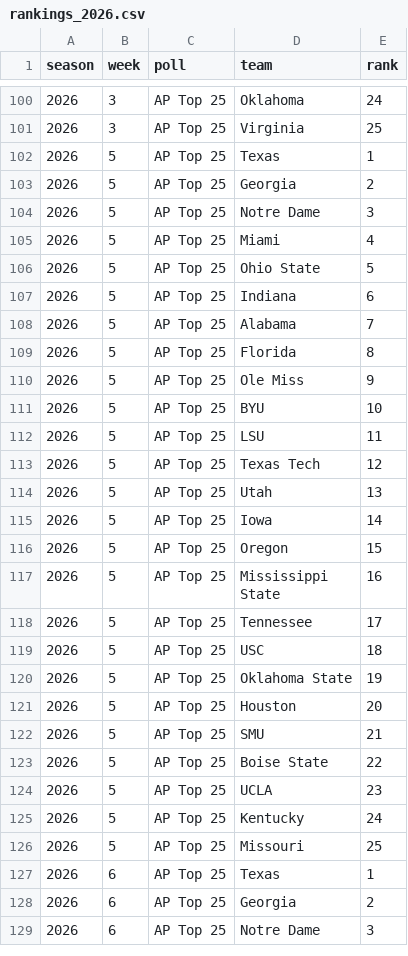
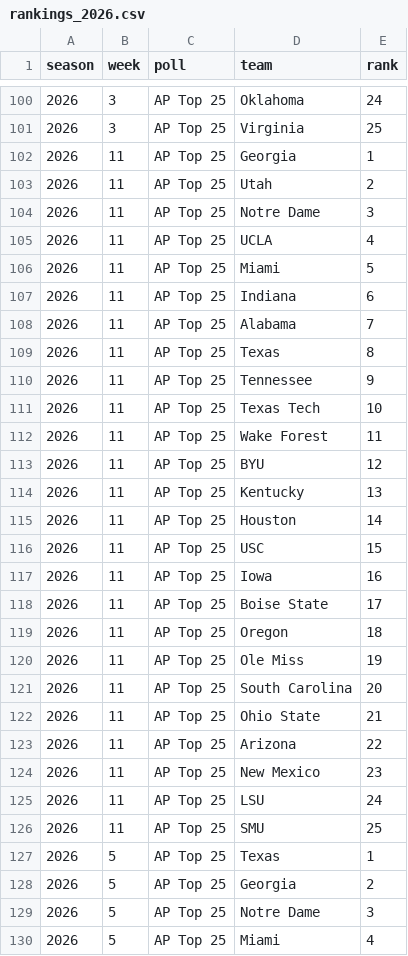
Before and after one commit to pdaly42/sports-edge, a CSV file: data/raw/cfb/rankings_2026.csv, drawn as a sheet; only a part is shown, gaps mark what is left out; the shorter side is filled out with more unchanged rows.

```diff
--- a/data/raw/cfb/rankings_2026.csv
+++ b/data/raw/cfb/rankings_2026.csv
@@ -101,2 +101,27 @@ season,week,poll,team,rank
 2026,3,AP Top 25,Virginia,25
+2026,11,AP Top 25,Georgia,1
+2026,11,AP Top 25,Utah,2
+2026,11,AP Top 25,Notre Dame,3
+2026,11,AP Top 25,UCLA,4
+2026,11,AP Top 25,Miami,5
+2026,11,AP Top 25,Indiana,6
+2026,11,AP Top 25,Alabama,7
+2026,11,AP Top 25,Texas,8
+2026,11,AP Top 25,Tennessee,9
+2026,11,AP Top 25,Texas Tech,10
+2026,11,AP Top 25,Wake Forest,11
+2026,11,AP Top 25,BYU,12
+2026,11,AP Top 25,Kentucky,13
+2026,11,AP Top 25,Houston,14
+2026,11,AP Top 25,USC,15
+2026,11,AP Top 25,Iowa,16
+2026,11,AP Top 25,Boise State,17
+2026,11,AP Top 25,Oregon,18
+2026,11,AP Top 25,Ole Miss,19
+2026,11,AP Top 25,South Carolina,20
+2026,11,AP Top 25,Ohio State,21
+2026,11,AP Top 25,Arizona,22
+2026,11,AP Top 25,New Mexico,23
+2026,11,AP Top 25,LSU,24
+2026,11,AP Top 25,SMU,25
 2026,5,AP Top 25,Texas,1
```
Also changed, not shown: data/raw/cfb/games_2026.csv, data/raw/cfb/ppa_games_2026.csv, 2 other files.
